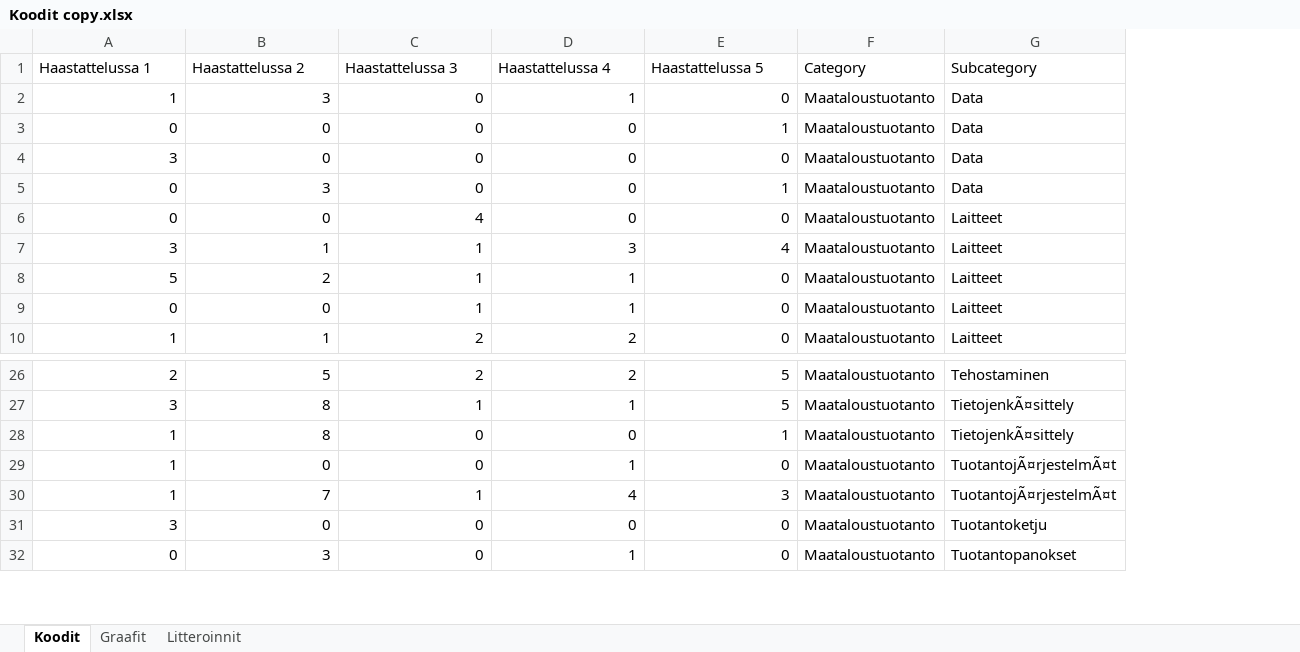
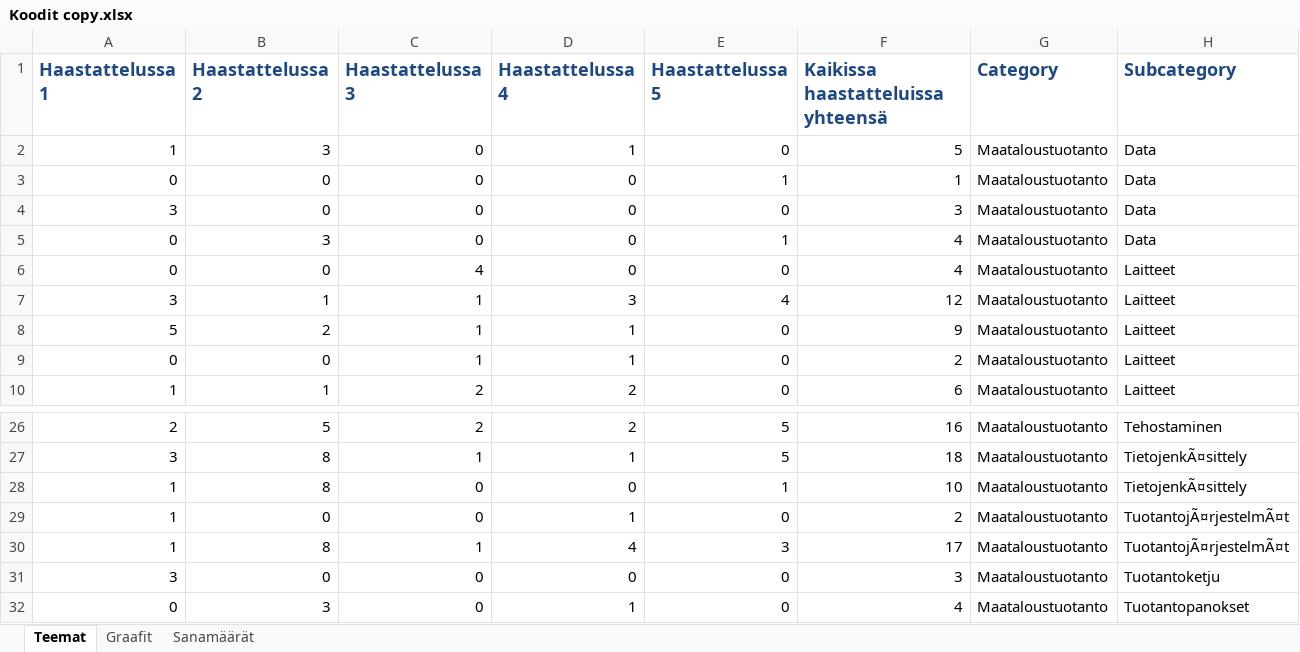
Before and after one commit to tpolvinen/Agri, an Excel workbook: Other_Notes/Koodit copy.xlsx, sheet Teemat, drawn as a sheet; only a part is shown, gaps mark what is left out; values as stored, in another font and other column widths than the file's, no borders; conditional formats not drawn; addresses are those after the commit; the diff covers the shown part only; the diff names each change by its address in the sheet, - before the commit and + after, or states it on an @@ line.

Commit message:
Statistics drafting in Koodit copy.xlsx

```diff
--- a/Other_Notes/Koodit copy.xlsx (sheet Teemat)
+++ b/Other_Notes/Koodit copy.xlsx (sheet Teemat)
-sheet tab: Koodit
+sheet tab: Teemat
-sheet tab: Litteroinnit
+sheet tab: Sanamäärät
+column F, rows 1-10: Kaikissa haastatteluissa yhteensä | 5 | 1 | 3 | 4 | 4 | 12 | 9 | 2 | 6; rows 26-32: 16 | 18 | 10 | 2 | 17 | 3 | 4
@@ A1:E1 bold: off → on, text colour: black → #1F497D, text size: larger @@
@@ G1:H1 bold: off → on, text colour: black → #1F497D, text size: larger @@
-B30 (Haastattelussa 2): 7
+B30 (Haastattelussa 2): 8
```
Also changed, not shown: 10 edited cells and cell formats elsewhere in this sheet, sheet Sanamäärät, formulas that keep their value, charts or pictures, 1 other file.
